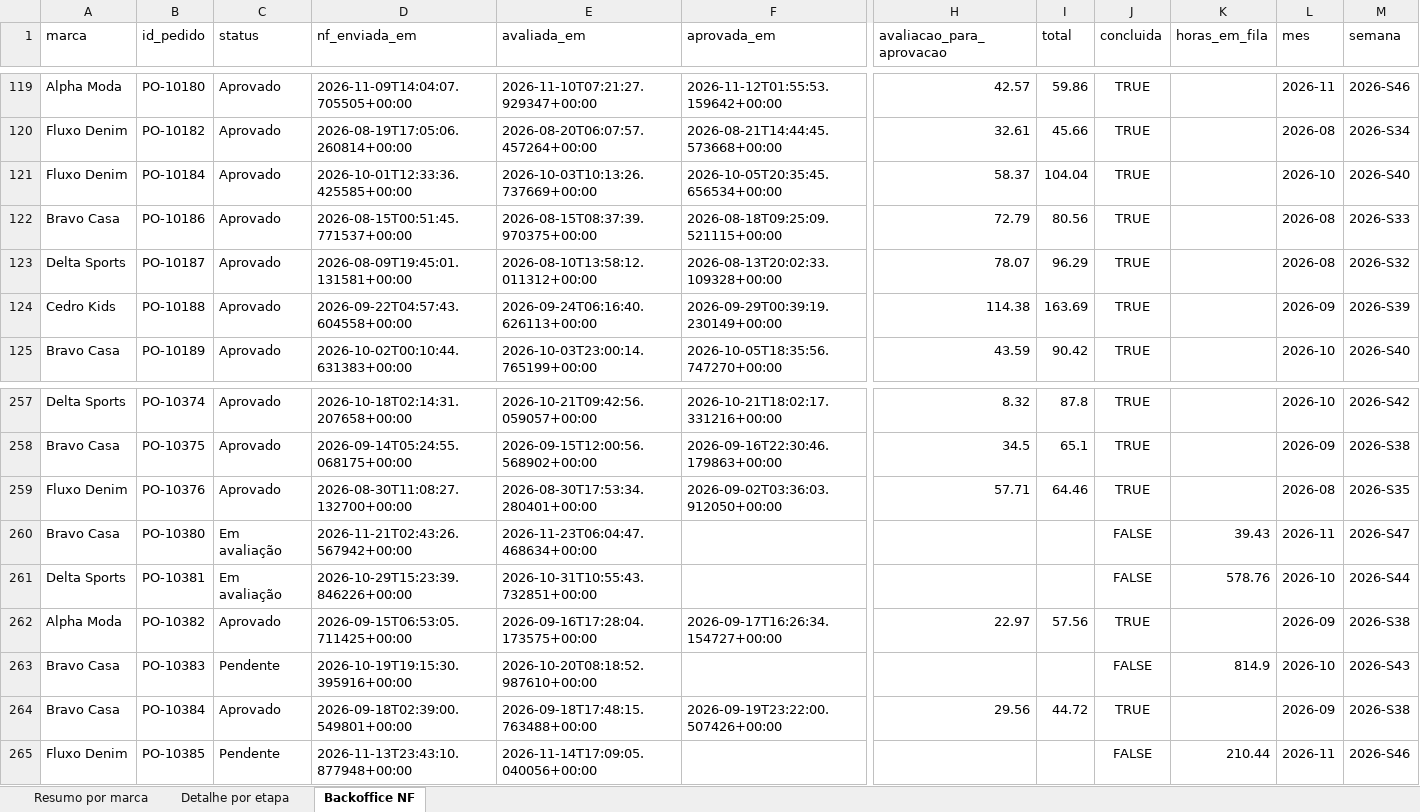
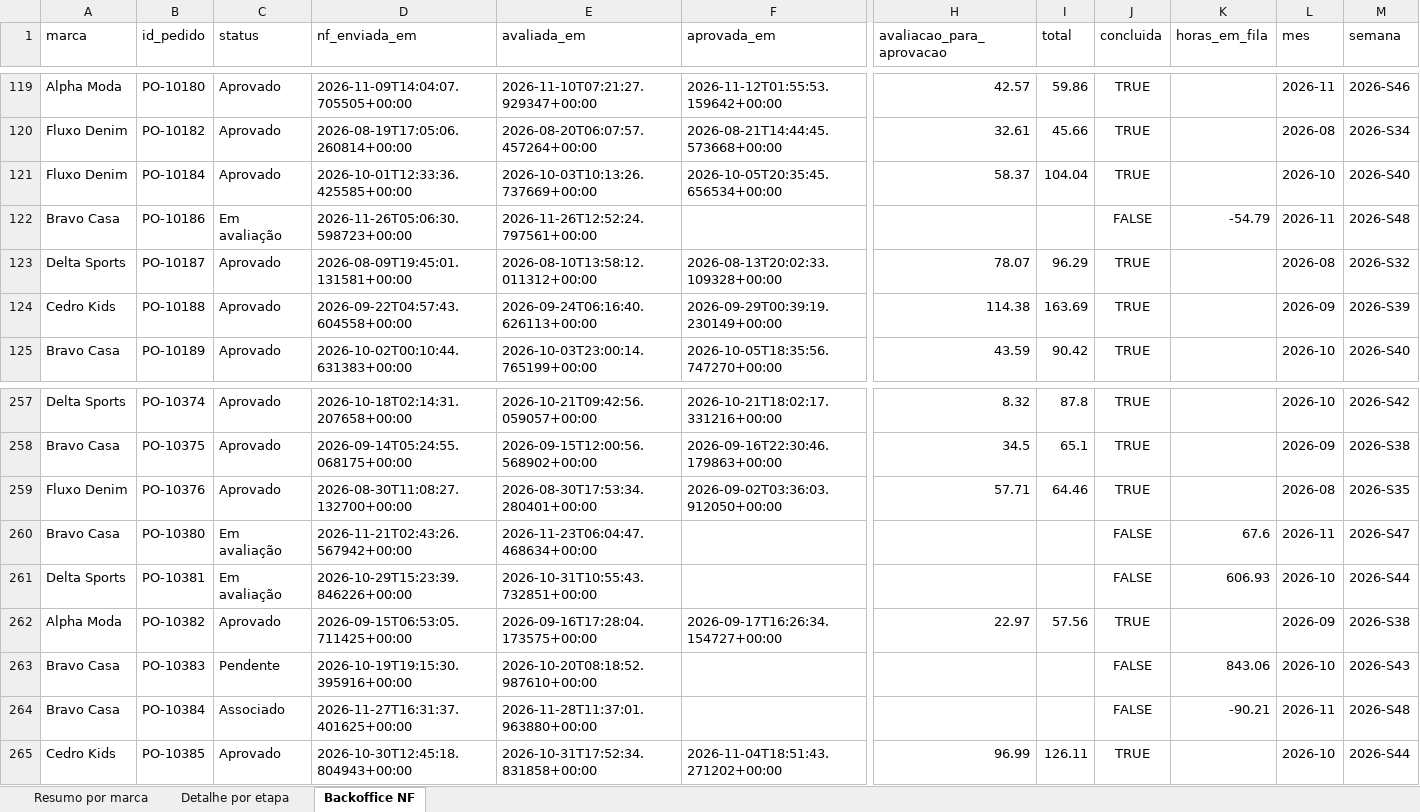
Before and after one commit to Jon108-alt/autonomia-marcas, an Excel workbook: dados/status_atual.xlsx, sheet Backoffice NF, drawn as a sheet; only a part is shown, gaps mark what is left out; values as stored, in another font and other column widths than the file's, no borders; the diff covers the shown part only; the diff names each change by its address in the sheet, - before the commit and + after, or states it on an @@ line.

```diff
--- a/dados/status_atual.xlsx (sheet Backoffice NF)
+++ b/dados/status_atual.xlsx (sheet Backoffice NF)
-C122 (status): Aprovado
+C122 (status): Em avaliação
-D122 (nf_enviada_em): 2026-08-15T00:51:45.771537+00:00
+D122 (nf_enviada_em): 2026-11-26T05:06:30.598723+00:00
-E122 (avaliada_em): 2026-08-15T08:37:39.970375+00:00
+E122 (avaliada_em): 2026-11-26T12:52:24.797561+00:00
-F122 (aprovada_em): 2026-08-18T09:25:09.521115+00:00
+F122 (aprovada_em): (empty)
-H122 (avaliacao_para_aprovacao): 72.79
+H122 (avaliacao_para_aprovacao): (empty)
-I122 (total): 80.56
+I122 (total): (empty)
-J122 (concluida): TRUE
+J122 (concluida): FALSE
-K122 (horas_em_fila): (empty)
+K122 (horas_em_fila): -54.79
-L122 (mes): 2026-08
+L122 (mes): 2026-11
-M122 (semana): 2026-S33
+M122 (semana): 2026-S48
-K260 (horas_em_fila): 39.43
+K260 (horas_em_fila): 67.6
-K261 (horas_em_fila): 578.76
+K261 (horas_em_fila): 606.93
-K263 (horas_em_fila): 814.9
+K263 (horas_em_fila): 843.06
-C264 (status): Aprovado
+C264 (status): Associado
-D264 (nf_enviada_em): 2026-09-18T02:39:00.549801+00:00
+D264 (nf_enviada_em): 2026-11-27T16:31:37.401625+00:00
-E264 (avaliada_em): 2026-09-18T17:48:15.763488+00:00
+E264 (avaliada_em): 2026-11-28T11:37:01.963880+00:00
-F264 (aprovada_em): 2026-09-19T23:22:00.507426+00:00
+F264 (aprovada_em): (empty)
-H264 (avaliacao_para_aprovacao): 29.56
+H264 (avaliacao_para_aprovacao): (empty)
-I264 (total): 44.72
+I264 (total): (empty)
-J264 (concluida): TRUE
+J264 (concluida): FALSE
-K264 (horas_em_fila): (empty)
+K264 (horas_em_fila): -90.21
-L264 (mes): 2026-09
+L264 (mes): 2026-11
-M264 (semana): 2026-S38
+M264 (semana): 2026-S48
-A265 (marca): Fluxo Denim
+A265 (marca): Cedro Kids
-C265 (status): Pendente
+C265 (status): Aprovado
-D265 (nf_enviada_em): 2026-11-13T23:43:10.877948+00:00
+D265 (nf_enviada_em): 2026-10-30T12:45:18.804943+00:00
-E265 (avaliada_em): 2026-11-14T17:09:05.040056+00:00
+E265 (avaliada_em): 2026-10-31T17:52:34.831858+00:00
-F265 (aprovada_em): (empty)
+F265 (aprovada_em): 2026-11-04T18:51:43.271202+00:00
-H265 (avaliacao_para_aprovacao): (empty)
+H265 (avaliacao_para_aprovacao): 96.99
-I265 (total): (empty)
+I265 (total): 126.11
-J265 (concluida): FALSE
+J265 (concluida): TRUE
-K265 (horas_em_fila): 210.44
+K265 (horas_em_fila): (empty)
-L265 (mes): 2026-11
+L265 (mes): 2026-10
-M265 (semana): 2026-S46
+M265 (semana): 2026-S44
```
Also changed, not shown: 1 removed row and 166 edited cells elsewhere in this sheet, sheet Detalhe por etapa, sheet Resumo por marca, 3 other files.
